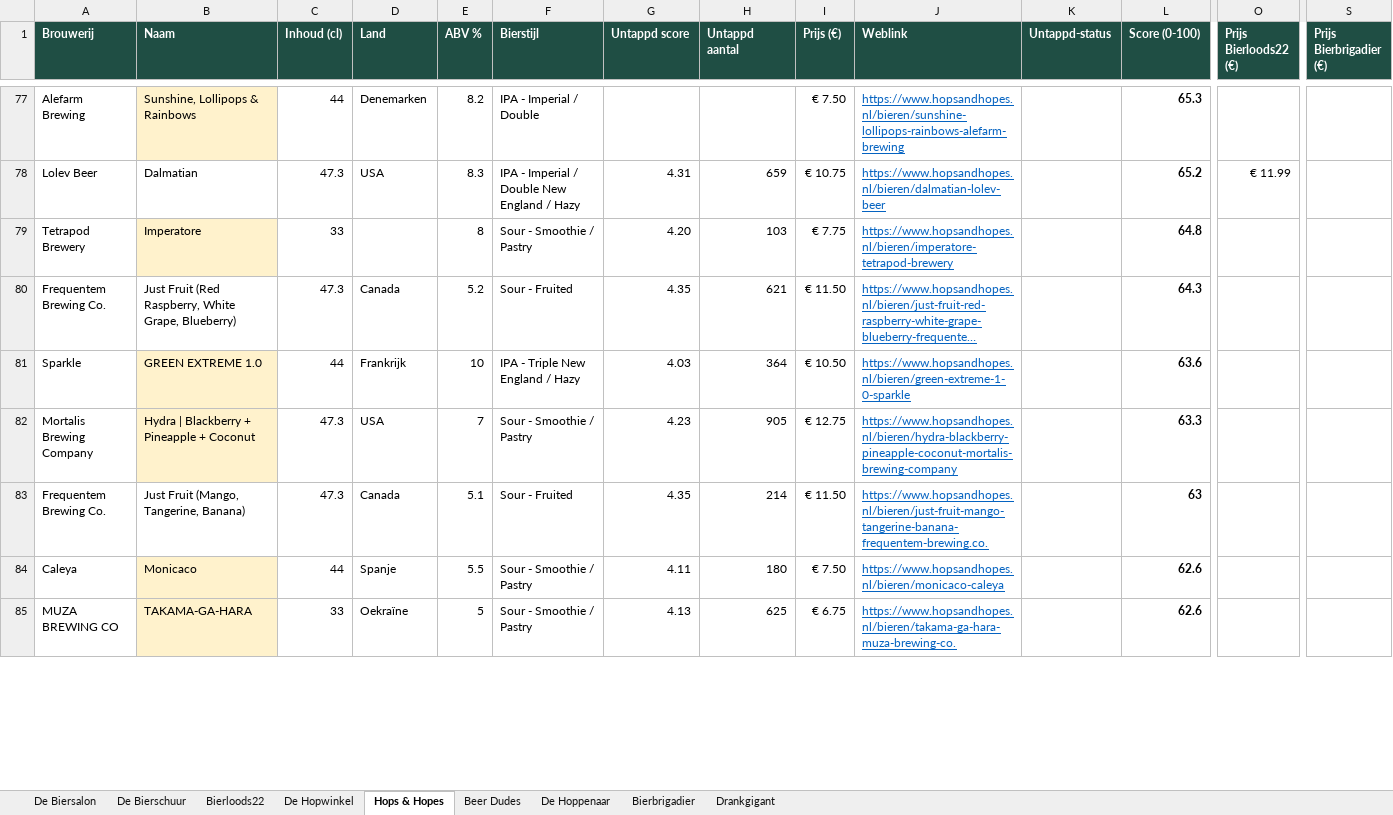
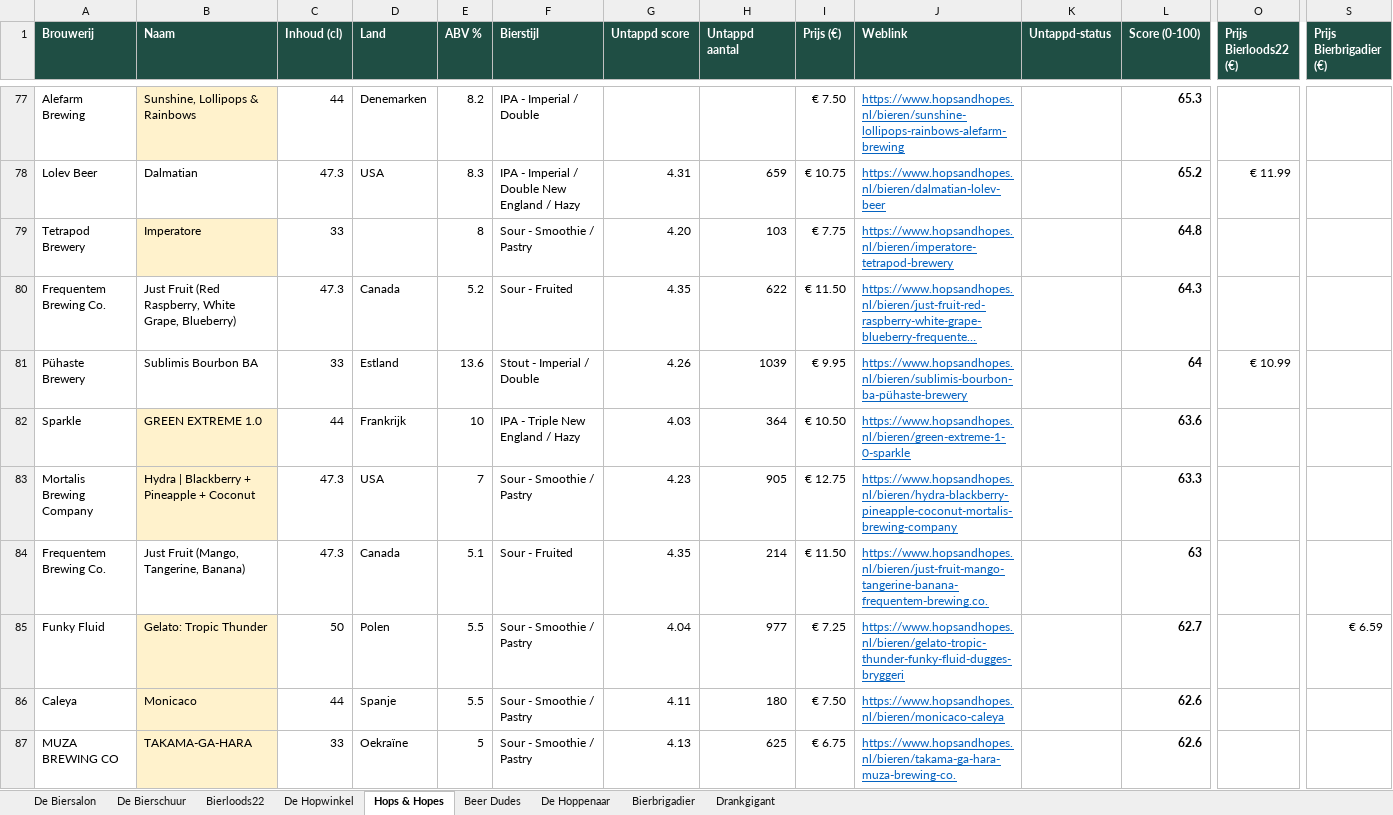
Before and after one commit to RdG-Bier/DeBierScraper, an Excel workbook: docs/bieroverzicht.xlsx, sheet Hops & Hopes, drawn as a sheet; only a part is shown, gaps mark what is left out; long unchanged cells end in …; values as stored, in another font and other column widths than the file's, no borders; conditional formats not drawn; rows hold the shown columns only; the diff covers the shown part only; the diff names each change by its address in the sheet, - before the commit and + after, or states it on an @@ line.

```diff
--- a/docs/bieroverzicht.xlsx (sheet Hops & Hopes)
+++ b/docs/bieroverzicht.xlsx (sheet Hops & Hopes)
-H80 (Untappd aantal): 621
+H80 (Untappd aantal): 622
+row 81: Pühaste Brewery | Sublimis Bourbon BA | 33 | Estland | 13.6 | Stout - Imperial / Double | 4.26 | 1039 | € 9.95 | https://www.hopsandhopes.nl/bieren/sublimis-bourbon-ba-pühaste-brewery |  | 64 | € 10.99
+row 85: Funky Fluid | Gelato: Tropic Thunder | 50 | Polen | 5.5 | Sour - Smoothie / Pastry | 4.04 | 977 | € 7.25 | https://www.hopsandhopes.nl/bieren/gelato-tropic-thunder-funky-fluid-dugges-bryggeri |  | 62.7 |  | € 6.59
```
Also changed, not shown: 10 added rows, 12 removed rows and 56 edited cells elsewhere in this sheet, sheet De Biersalon, sheet Beer Dudes, sheet Bierbrigadier, sheet De Hopwinkel, sheet Bierloods22, sheet De Bierschuur, 1 more sheet, 29 other files.
